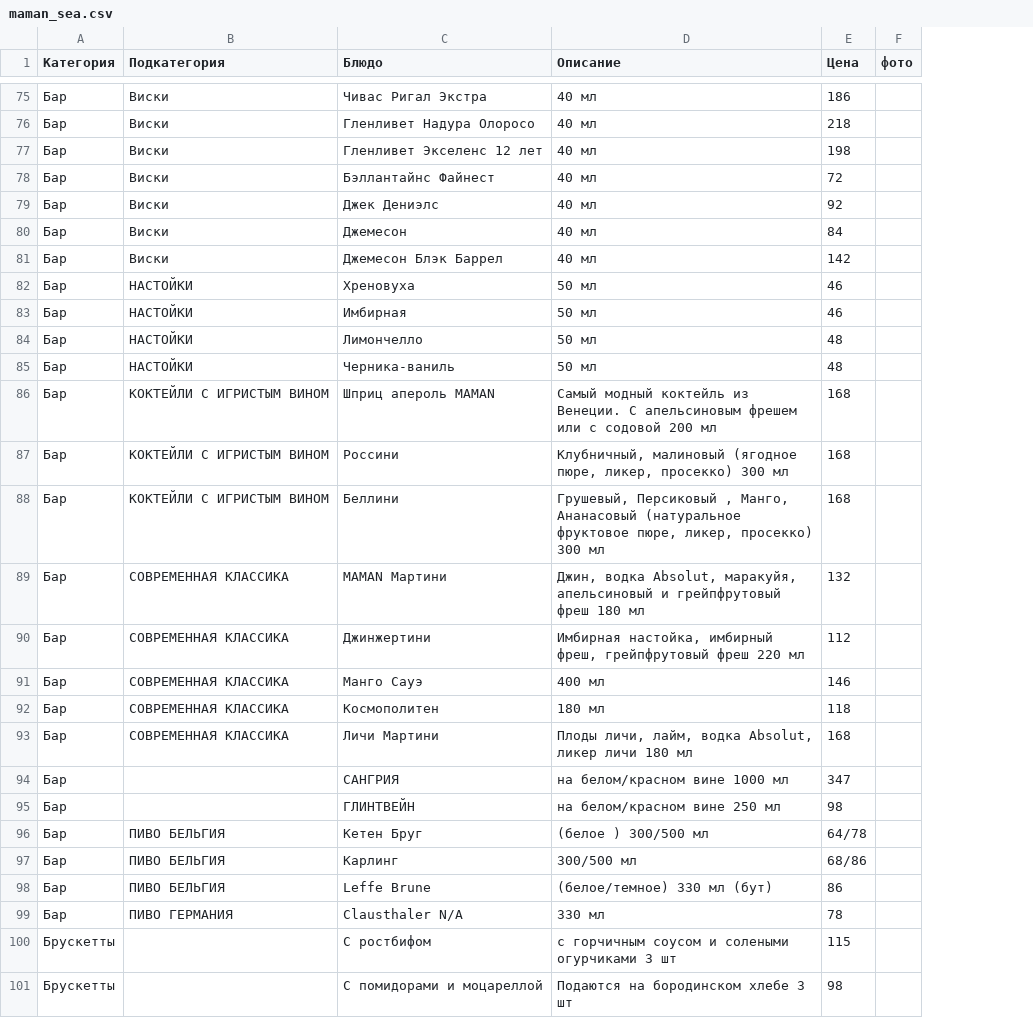
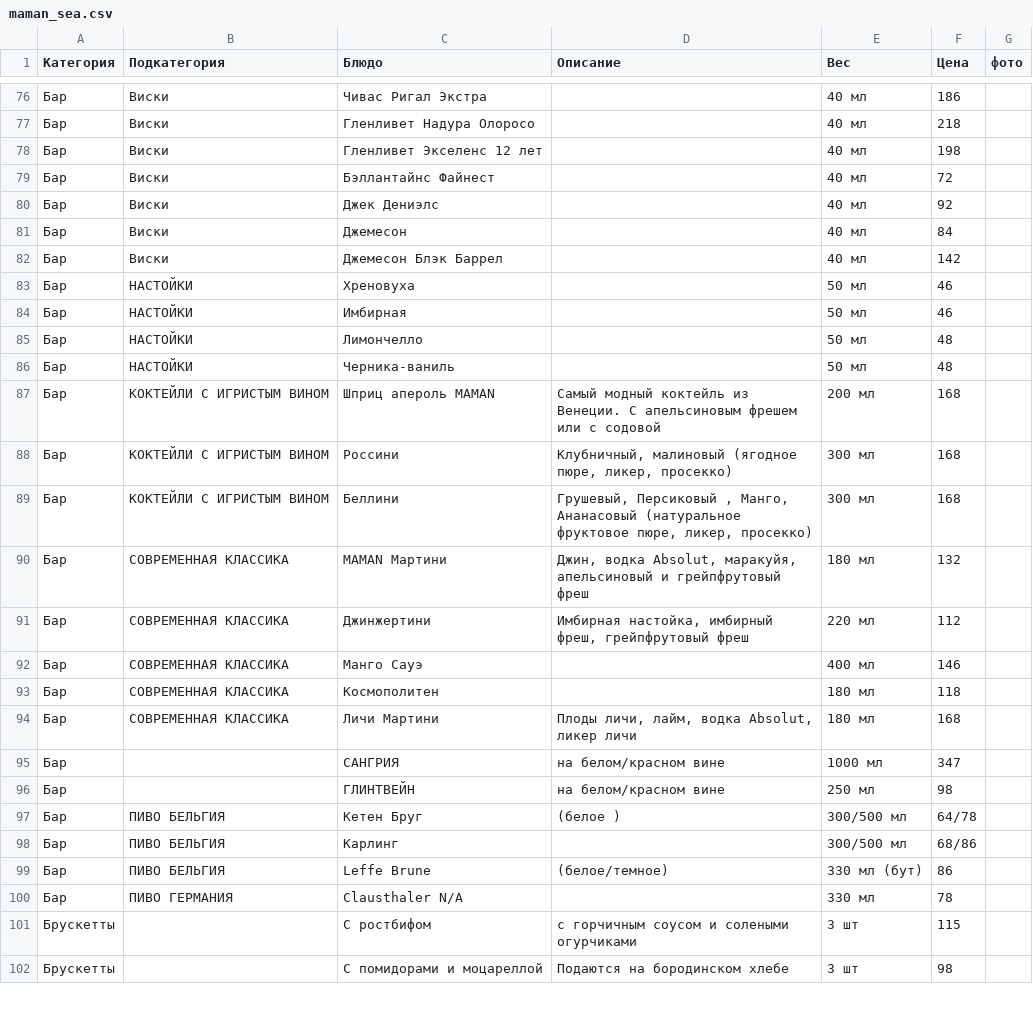
Before and after one commit to Bot-Zavod/maman-rest, a CSV file: static/csv/maman_sea.csv, drawn as a sheet; only a part is shown, gaps mark what is left out; addresses are those after the commit; the diff covers the shown part only; the diff names each change by its address in the sheet, - before the commit and + after, or states it on an @@ line.

```diff
--- a/static/csv/maman_sea.csv
+++ b/static/csv/maman_sea.csv
+column E (Вес), rows 76-102: 40 мл | 40 мл | 40 мл | 40 мл | 40 мл | 40 мл | 40 мл | 50 мл | 50 мл | 50 мл | 50 мл | 200 мл | 300 мл | 300 мл | 180 мл | 220 мл | 400 мл | 180 мл | 180 мл | 1000 мл | 250 мл | 300/500 мл | 300/500 мл | 330 мл (бут) | 330 мл | 3 шт | 3 шт
-D76:D82 (Описание): 40 мл
+D76:D82 (Описание): (empty)
-D83:D86 (Описание): 50 мл
+D83:D86 (Описание): (empty)
-D87 (Описание): …с содовой 200 мл
+D87 (Описание): …с содовой
-D88 (Описание): …ликер, просекко) 300 мл
+D88 (Описание): …ликер, просекко)
-D89 (Описание): …ликер, просекко) 300 мл
+D89 (Описание): …ликер, просекко)
-D90 (Описание): …грейпфрутовый фреш 180 мл
+D90 (Описание): …грейпфрутовый фреш
-D91 (Описание): …грейпфрутовый фреш 220 мл
+D91 (Описание): …грейпфрутовый фреш
-D92 (Описание): 400 мл
+D92 (Описание): (empty)
-D93 (Описание): 180 мл
+D93 (Описание): (empty)
-D94 (Описание): …ликер личи 180 мл
+D94 (Описание): …ликер личи
-D95 (Описание): на белом/красном вине 1000 мл
+D95 (Описание): на белом/красном вине
-D96 (Описание): на белом/красном вине 250 мл
+D96 (Описание): на белом/красном вине
-D97 (Описание): (белое ) 300/500 мл
+D97 (Описание): (белое )
-D98 (Описание): 300/500 мл
+D98 (Описание): (empty)
-D99 (Описание): (белое/темное) 330 мл (бут)
+D99 (Описание): (белое/темное)
-D100 (Описание): 330 мл
+D100 (Описание): (empty)
-D101 (Описание): c горчичным соусом и солеными огурчиками 3 шт
+D101 (Описание): c горчичным соусом и солеными огурчиками
-D102 (Описание): Подаются на бородинском хлебе 3 шт
+D102 (Описание): Подаются на бородинском хлебе
```
Also changed, not shown: 1 added row and 141 edited cells elsewhere in this file, static/csv/maman_center.csv, static/csv/maman_fontan.csv, 6 other files.
